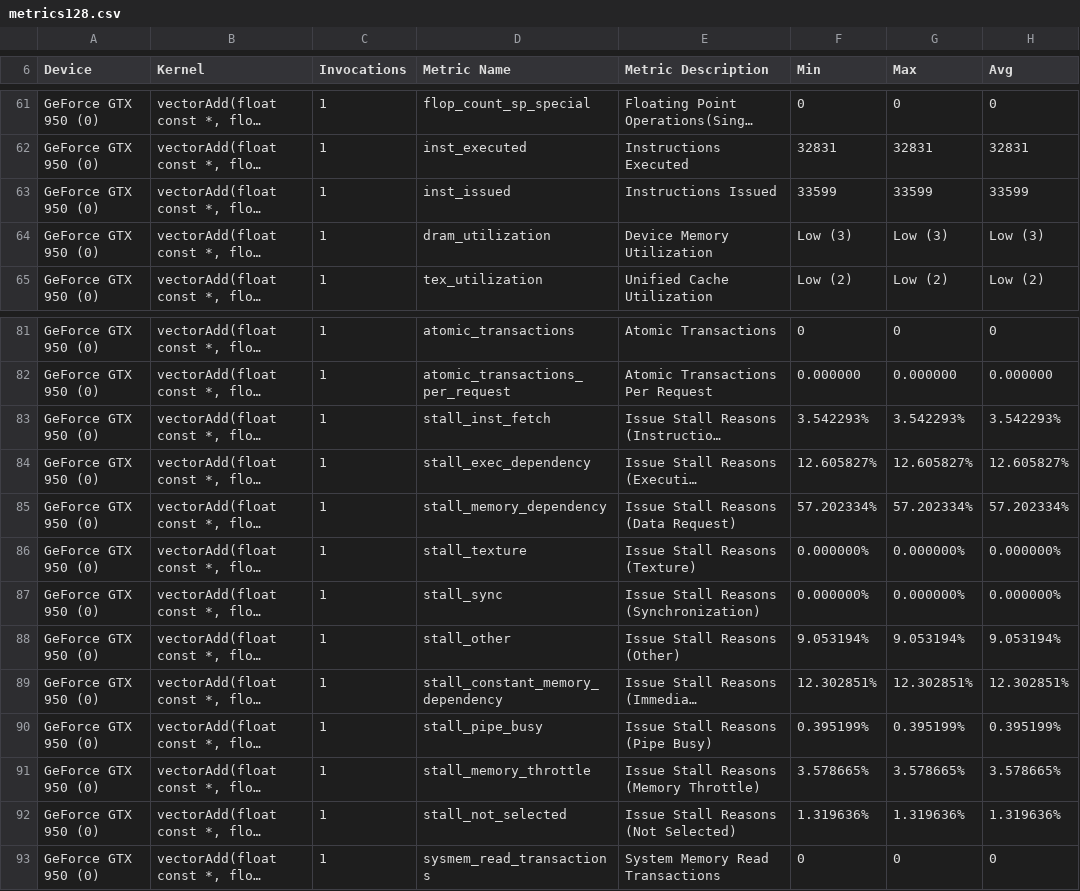
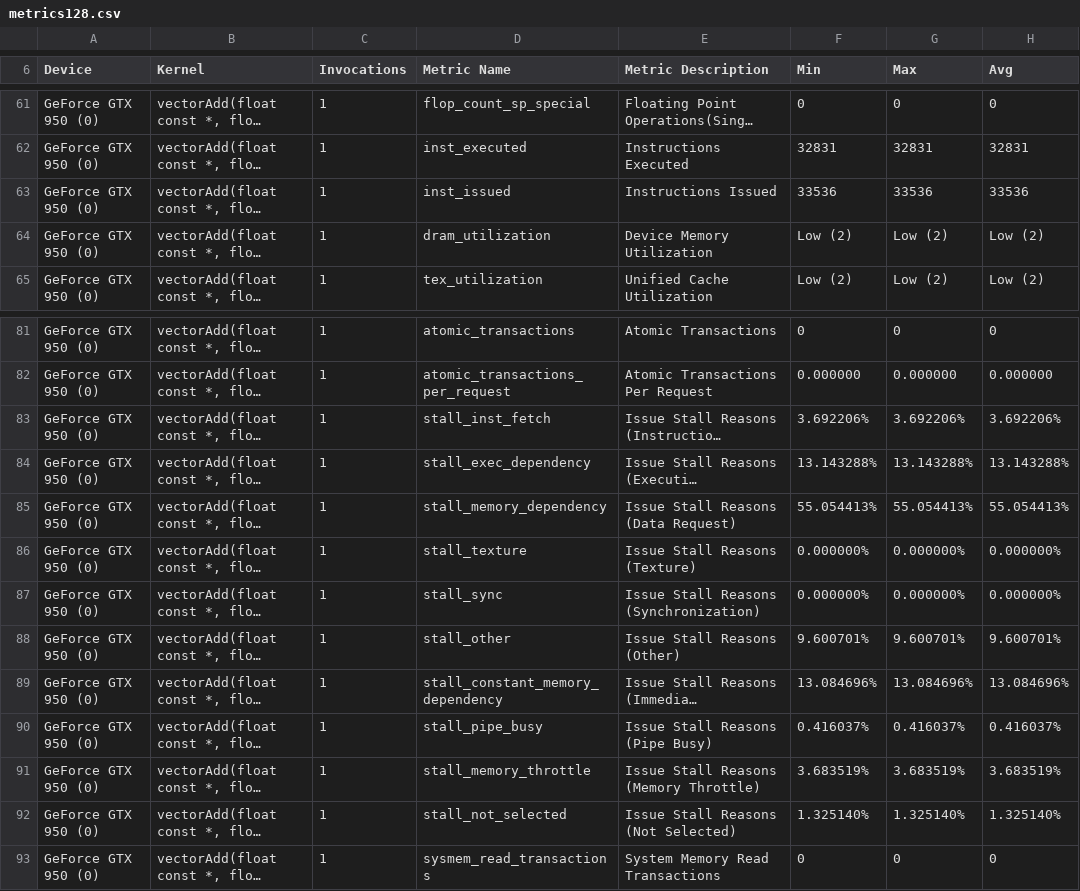
Before and after one commit to 3upperm2n/blocksizemodel, a CSV file: vector_add/metrics128.csv, drawn as a sheet; only a part is shown, gaps mark what is left out; long unchanged cells end in …; the diff covers the shown part only; the diff names each change by its address in the sheet, - before the commit and + after, or states it on an @@ line.

```diff
--- a/vector_add/metrics128.csv
+++ b/vector_add/metrics128.csv
-F63 (Min): 33599
+F63 (Min): 33536
-G63 (Max): 33599
+G63 (Max): 33536
-H63 (Avg): 33599
+H63 (Avg): 33536
-F64 (Min): Low (3)
+F64 (Min): Low (2)
-G64 (Max): Low (3)
+G64 (Max): Low (2)
-H64 (Avg): Low (3)
+H64 (Avg): Low (2)
-F83 (Min): 3.542293%
+F83 (Min): 3.692206%
-G83 (Max): 3.542293%
+G83 (Max): 3.692206%
-H83 (Avg): 3.542293%
+H83 (Avg): 3.692206%
-F84 (Min): 12.605827%
+F84 (Min): 13.143288%
-G84 (Max): 12.605827%
+G84 (Max): 13.143288%
-H84 (Avg): 12.605827%
+H84 (Avg): 13.143288%
-F85 (Min): 57.202334%
+F85 (Min): 55.054413%
-G85 (Max): 57.202334%
+G85 (Max): 55.054413%
-H85 (Avg): 57.202334%
+H85 (Avg): 55.054413%
-F88 (Min): 9.053194%
+F88 (Min): 9.600701%
-G88 (Max): 9.053194%
+G88 (Max): 9.600701%
-H88 (Avg): 9.053194%
+H88 (Avg): 9.600701%
-F89 (Min): 12.302851%
+F89 (Min): 13.084696%
-G89 (Max): 12.302851%
+G89 (Max): 13.084696%
-H89 (Avg): 12.302851%
+H89 (Avg): 13.084696%
-F90 (Min): 0.395199%
+F90 (Min): 0.416037%
-G90 (Max): 0.395199%
+G90 (Max): 0.416037%
-H90 (Avg): 0.395199%
+H90 (Avg): 0.416037%
-F91 (Min): 3.578665%
+F91 (Min): 3.683519%
-G91 (Max): 3.578665%
+G91 (Max): 3.683519%
-H91 (Avg): 3.578665%
+H91 (Avg): 3.683519%
-F92 (Min): 1.319636%
+F92 (Min): 1.325140%
-G92 (Max): 1.319636%
+G92 (Max): 1.325140%
-H92 (Avg): 1.319636%
+H92 (Avg): 1.325140%
```
Also changed, not shown: 74 edited cells elsewhere in this file, vector_add/metrics1024.csv, vector_add/metrics512.csv, 9 other files.
